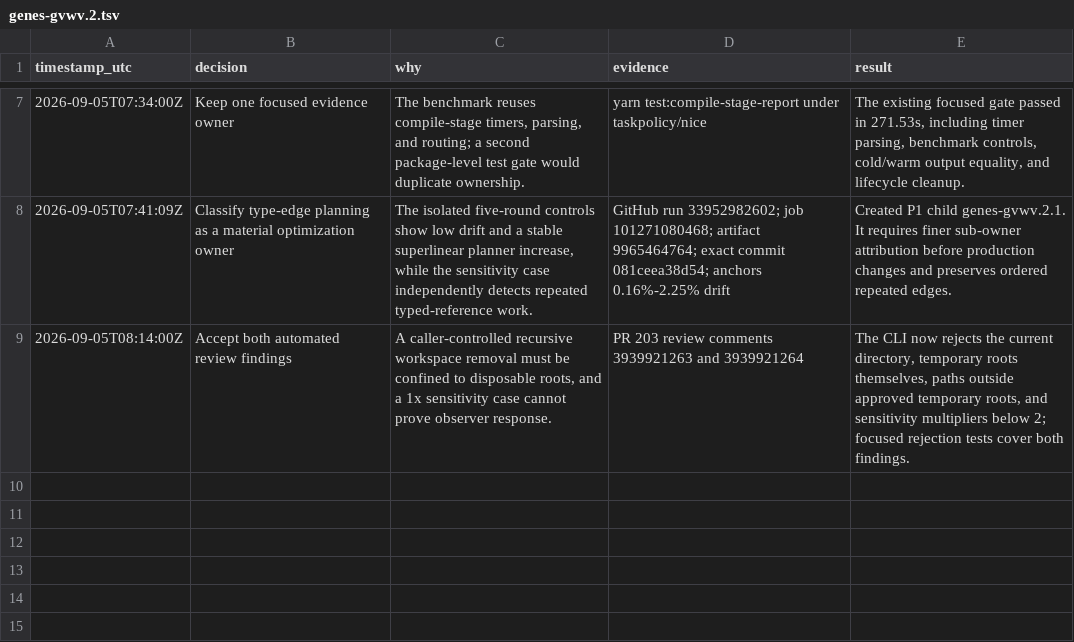
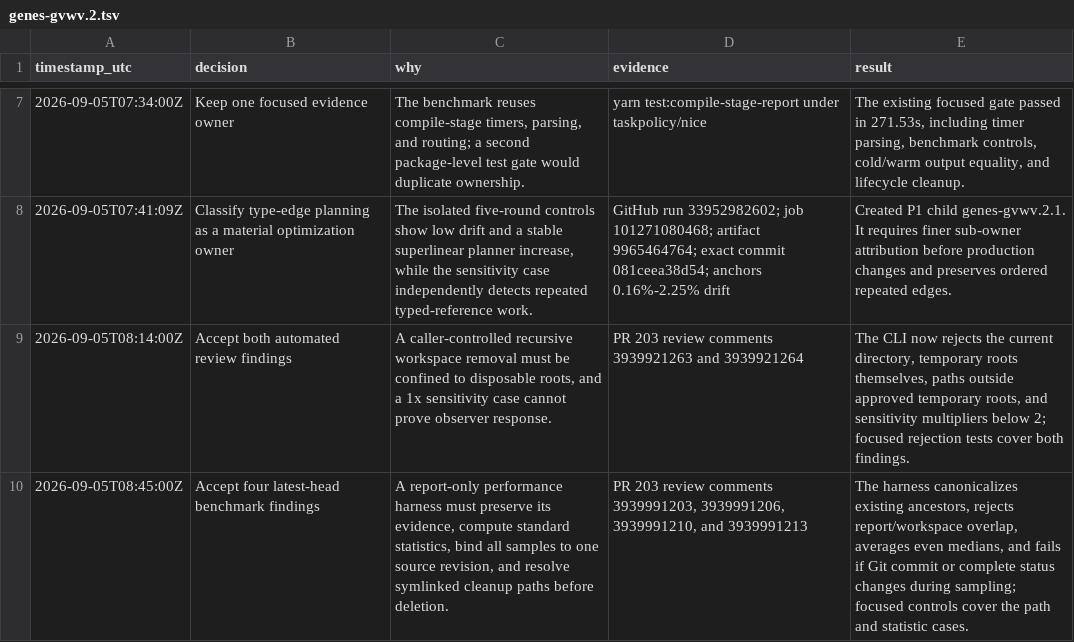
Before and after one commit to fullofcaffeine/genes-ts, a TSV file: .audit/genes-gvwv.2.tsv, drawn as a sheet; only a part is shown, gaps mark what is left out; the diff names each change by its address in the sheet, - before the commit and + after, or states it on an @@ line.

Commit message:
fix(perf): preserve benchmark evidence
The long-running attribution benchmark now resolves existing symlink ancestors before accepting a cleanup path, and it rejects report paths that workspace cleanup would remove. This keeps caller-selected paths from escaping the temporary boundary or destroying an expensive report.

Even-sized samples now use the standard two-middle-value median. The run also captures its Git commit and complete working-tree status before warmup and verifies both after sampling, so one report cannot silently combine changing source revisions.

Focused benchmark controls, routing checks, pre-commit protection, and the complete compile-stage report gate pass. Compiler output and semantics are unchanged.

```diff
--- a/.audit/genes-gvwv.2.tsv
+++ b/.audit/genes-gvwv.2.tsv
+row 10: 2026-09-05T08:45:00Z | Accept four latest-head benchmark findings | A report-only performance harness must preserve its evidence, compute standard statistics, bind all samples to one source revision, and resolve symlinked cleanup paths before deletion. | PR 203 review comments 3939991203, 3939991206, 3939991210, and 3939991213 | The harness canonicalizes existing ancestors, rejects report/workspace overlap, averages even medians, and fails if Git commit or complete status changes during sampling; focused controls cover the path and statistic cases.
```
Also changed, not shown: 2 other files.
